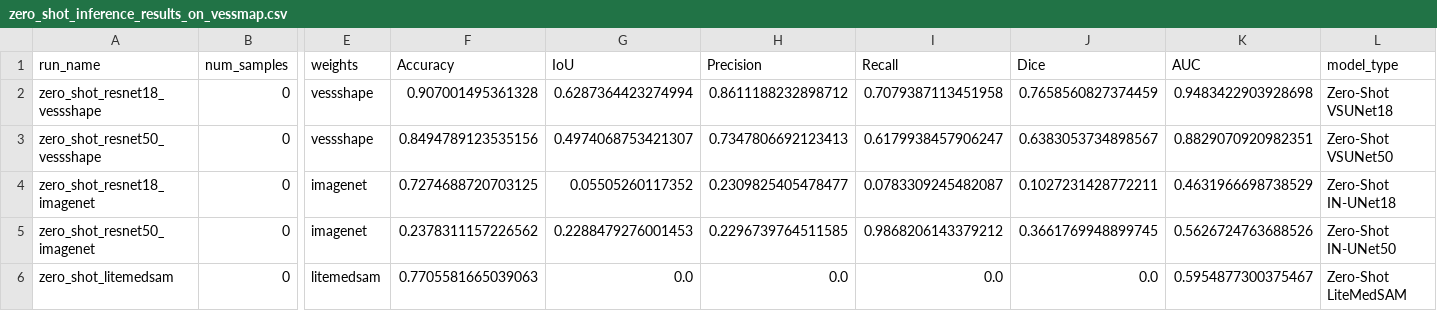
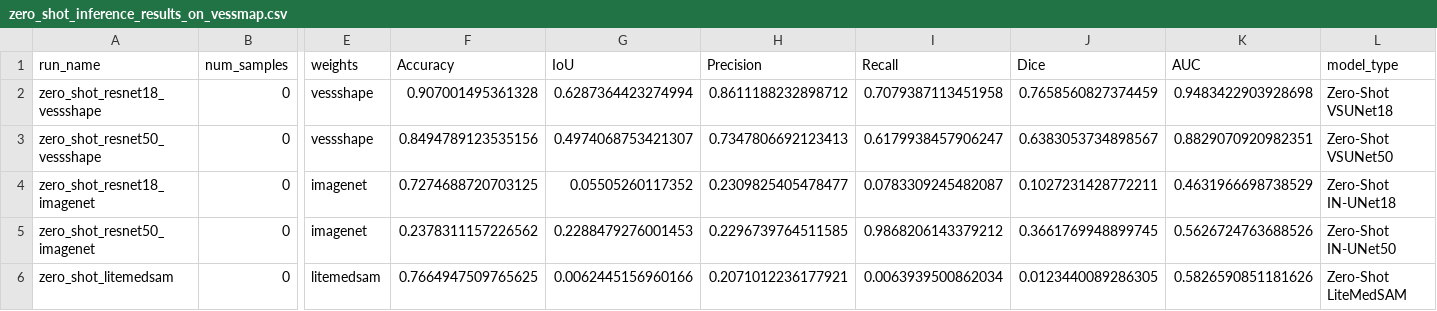
Before and after one commit to galvaowesley/vess-shape-experiments, a CSV file: 04_evaluation/zero_shot/zero_shot_inference_results_on_vessmap.csv, drawn as a sheet; only a part is shown, gaps mark what is left out; the diff names each change by its address in the sheet, - before the commit and + after, or states it on an @@ line.

```diff
--- a/04_evaluation/zero_shot/zero_shot_inference_results_on_vessmap.csv
+++ b/04_evaluation/zero_shot/zero_shot_inference_results_on_vessmap.csv
-F6 (Accuracy): 0.7705581665039063
+F6 (Accuracy): 0.7664947509765625
-G6 (IoU): 0.0
+G6 (IoU): 0.0062445156960166
-H6 (Precision): 0.0
+H6 (Precision): 0.2071012236177921
-I6 (Recall): 0.0
+I6 (Recall): 0.0063939500862034
-J6 (Dice): 0.0
+J6 (Dice): 0.0123440089286305
-K6 (AUC): 0.5954877300375467
+K6 (AUC): 0.5826590851181626
```
Also changed, not shown: 04_evaluation/zero_shot/zero_shot_inference_results_on_dca1.csv, 04_evaluation/zero_shot_inferences/litemedsam/inference_results_dca1/metrics.csv, 45 other files.
